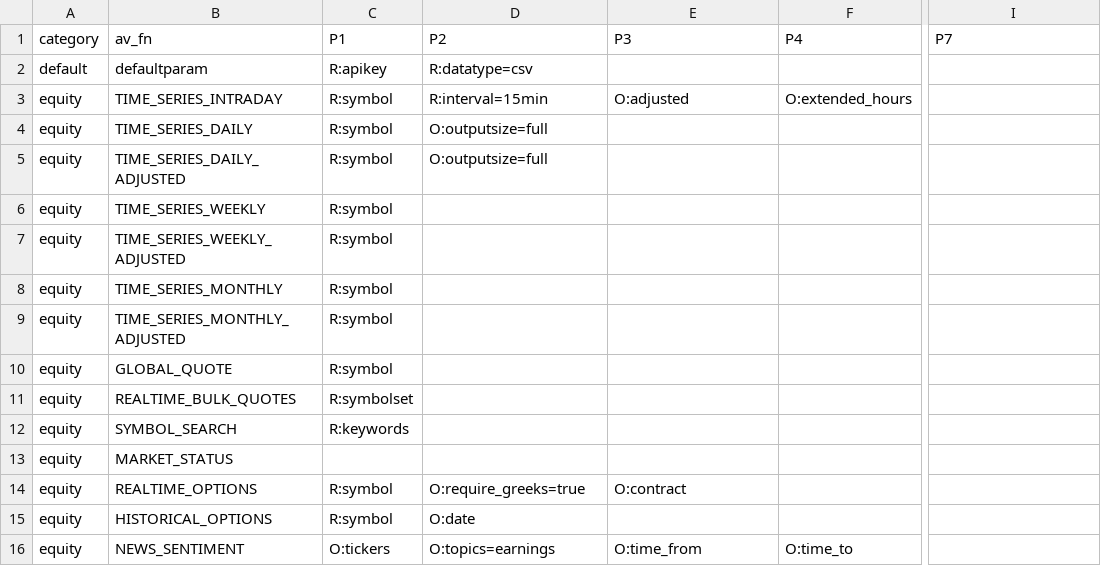
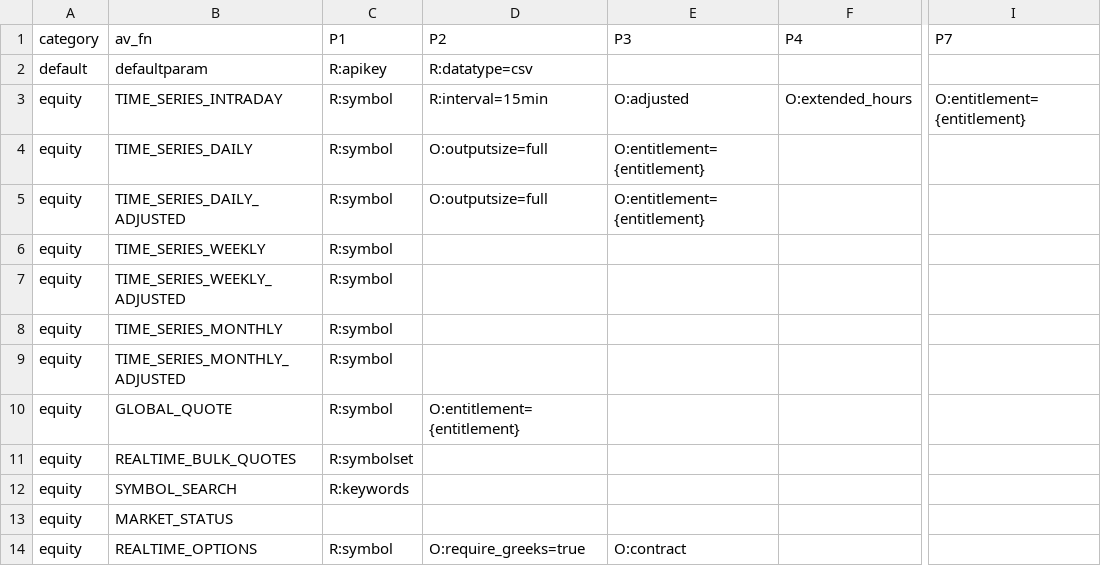
Before and after one commit to derekholmes0/alphavantagepf, a CSV file: inst/extdata/av_funcmap.csv, drawn as a sheet; only a part is shown, gaps mark what is left out; the shorter side is filled out with more unchanged rows; the diff names each change by its address in the sheet, - before the commit and + after, or states it on an @@ line.

Commit message:
Adds entitlement logic/strings to url

```diff
--- a/inst/extdata/av_funcmap.csv
+++ b/inst/extdata/av_funcmap.csv
-I3: (empty)
+I3: O:entitlement={entitlement}
-E4:E5: (empty)
+E4:E5: O:entitlement={entitlement}
-D10: (empty)
+D10: O:entitlement={entitlement}
```
Also changed, not shown: 9 other files.
